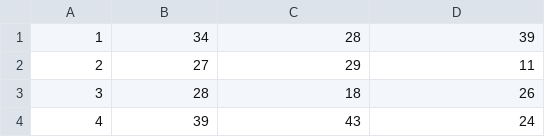
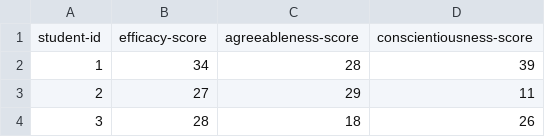
Before and after one commit to jsngn/grouping-ml, a CSV file: student_data_8.csv, drawn as a sheet; only a part is shown; the shorter side is filled out with more unchanged rows.

Commit message:
Add files via upload

```diff
--- a/student_data_8.csv
+++ b/student_data_8.csv
@@ -1 +1,2 @@
+student-id,efficacy-score,agreeableness-score,conscientiousness-score
 1,34,28,39
```
